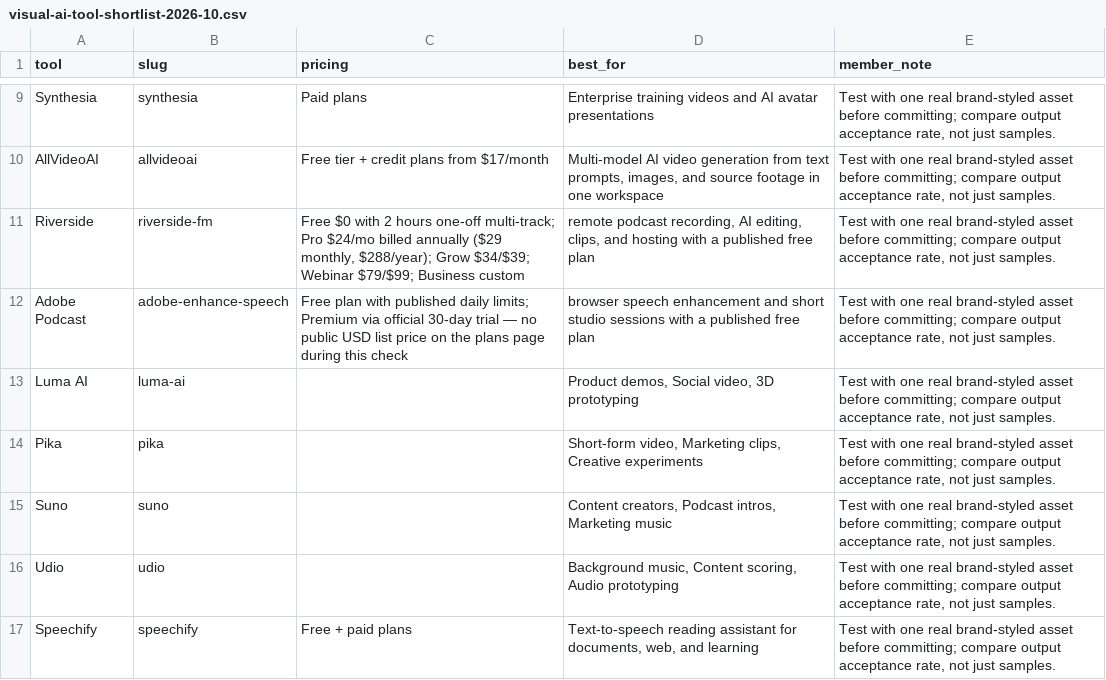
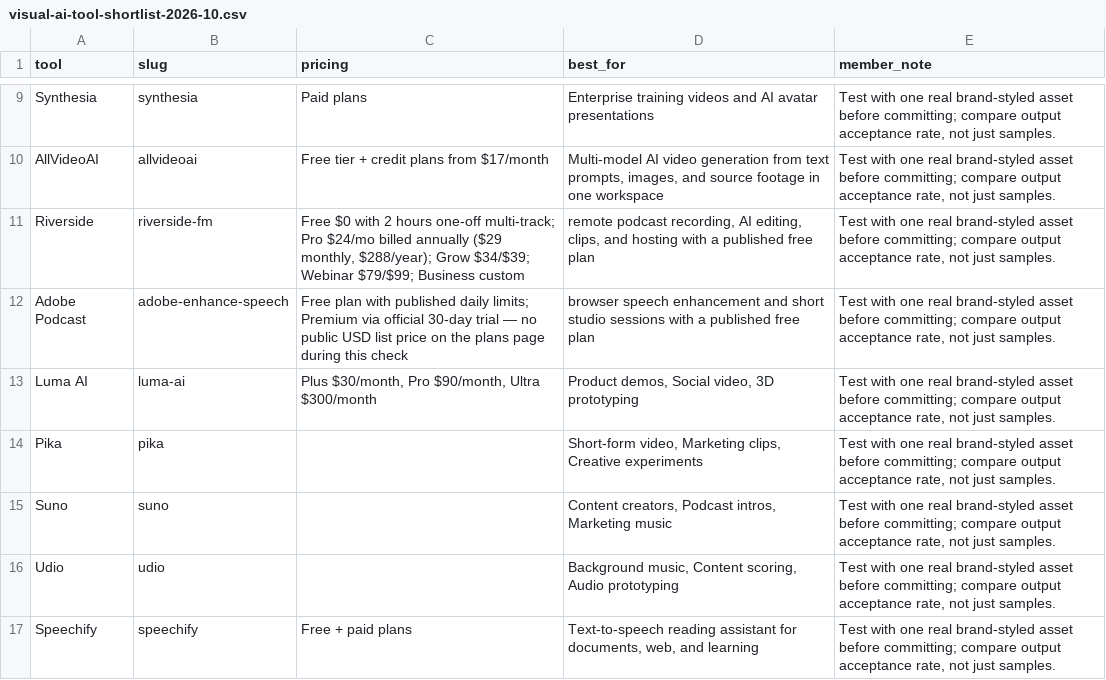
Before and after one commit to gzikry/aitoolsessentials, a CSV file: admin/whop-premium/files/visual-ai-tool-shortlist-2026-10.csv, drawn as a sheet; only a part is shown, gaps mark what is left out.

Commit message:
Add 9 worth-it guides for tools with zero article coverage
New guides: AIBase, AllVideoAI, HtmlSlides, Luma AI, Shortwave,
Browse AI, Rows, TypingMind, Speechify

- Fixed Luma AI missing price/summary in tools.json
- All new articles include Article + FAQPage JSON-LD schemas
- Tool pages auto-linked via Guides & deep dives section
- 690 pages, idempotent after first regeneration

```diff
--- a/admin/whop-premium/files/visual-ai-tool-shortlist-2026-10.csv
+++ b/admin/whop-premium/files/visual-ai-tool-shortlist-2026-10.csv
@@ -12,3 +12,3 @@ Riverside,riverside-fm,"Free $0 with 2 hours one-off multi-track; Pro $24/mo bil
 Adobe Podcast,adobe-enhance-speech,Free plan with published daily limits; Premium via official 30-day trial — no public USD list price on the plans page during this check,browser speech enhancement and short studio sessions with a published free plan,"Test with one real brand-styled asset before committing; compare output acceptance rate, not just samples."
-Luma AI,luma-ai,,"Product demos, Social video, 3D prototyping","Test with one real brand-styled asset before committing; compare output acceptance rate, not just samples."
+Luma AI,luma-ai,"Plus $30/month, Pro $90/month, Ultra $300/month","Product demos, Social video, 3D prototyping","Test with one real brand-styled asset before committing; compare output acceptance rate, not just samples."
 Pika,pika,,"Short-form video, Marketing clips, Creative experiments","Test with one real brand-styled asset before committing; compare output acceptance rate, not just samples."
```
Also changed, not shown: 40 other files.
